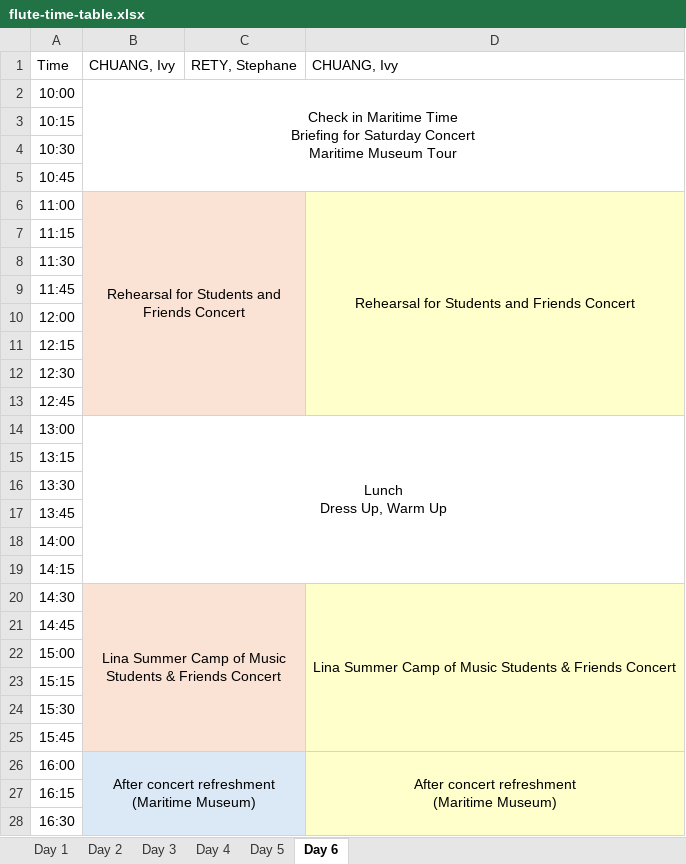
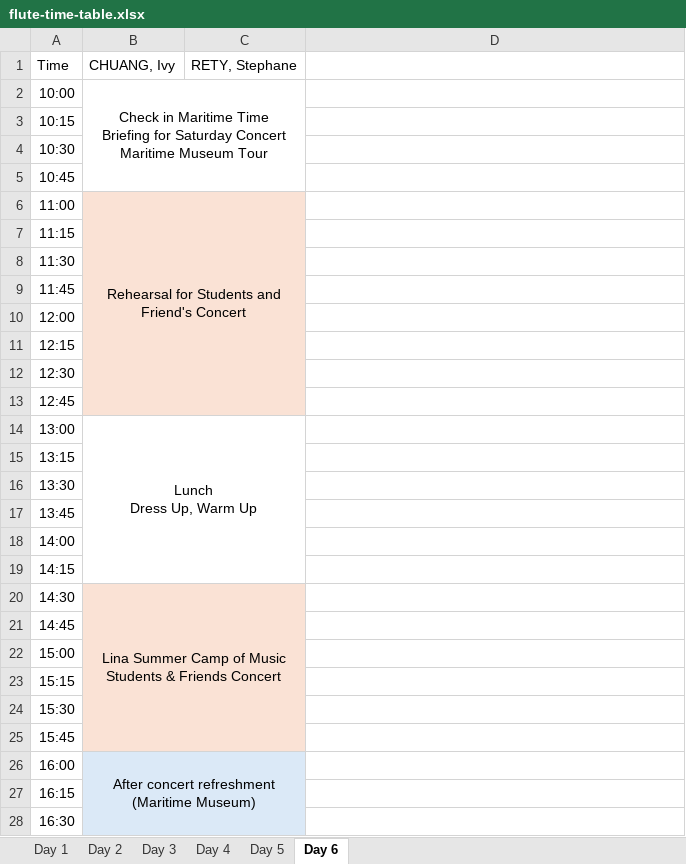
Before and after one commit to lmskin/summer-camp-time-table, an Excel workbook: flute-time-table.xlsx, sheet Day 6, drawn as a sheet; only a part is shown; values as stored, in another font and other column widths than the file's, no borders; removed rows and columns are numbered as before the commit, all else as after; ↵ is a line break in a cell; the diff covers the shown part only; the diff names each change by its address in the sheet, - before the commit and + after, or states it on an @@ line.

Commit message:
Refactor timetable generation: Replace Excel mappings with CSV files for student and group data, update timetable generation logic, and remove obsolete files.

```diff
--- a/flute-time-table.xlsx (sheet Day 6)
+++ b/flute-time-table.xlsx (sheet Day 6)
-D1: CHUANG, Ivy
+D1: (empty)
-B2:D5 merged
+B2:C5 merged
-B6: Rehearsal for Students and Friends Concert
+B6: Rehearsal for Students and Friend's Concert
-D6: Rehearsal for Students and Friends Concert
+D6: (empty)
-D6:D13 fill: #FFFFCC
+D6:D13 fill: none
-D6:D13 merged
-B14:D19 merged
+B14:C19 merged
-D20: Lina Summer Camp of Music Students & Friends Concert
+D20: (empty)
-D20:D28 fill: #FFFFCC
+D20:D28 fill: none
-D20:D25 merged
-D26: After concert refreshment ↵ (Maritime Museum)
+D26: (empty)
-D26:D28 merged
```
Also changed, not shown: 29 added rows elsewhere in this sheet, 17 other files.
